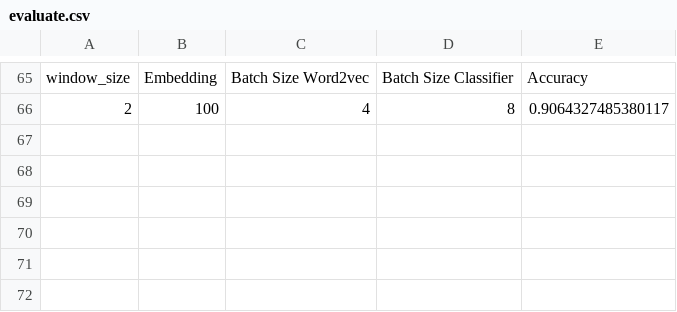
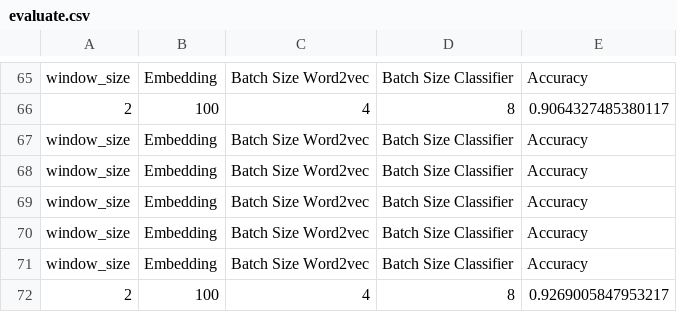
Before and after one commit to thangbk2209/nlu_model, a CSV file: text_classifier/evaluate.csv, drawn as a sheet; only a part is shown, gaps mark what is left out; the diff names each change by its address in the sheet, - before the commit and + after, or states it on an @@ line.

```diff
--- a/text_classifier/evaluate.csv
+++ b/text_classifier/evaluate.csv
+row 67: window_size | Embedding | Batch Size Word2vec | Batch Size Classifier | Accuracy
+row 68: window_size | Embedding | Batch Size Word2vec | Batch Size Classifier | Accuracy
+row 69: window_size | Embedding | Batch Size Word2vec | Batch Size Classifier | Accuracy
+row 70: window_size | Embedding | Batch Size Word2vec | Batch Size Classifier | Accuracy
+row 71: window_size | Embedding | Batch Size Word2vec | Batch Size Classifier | Accuracy
+row 72: 2 | 100 | 4 | 8 | 0.9269005847953217
```
Also changed, not shown: 20 other files.
